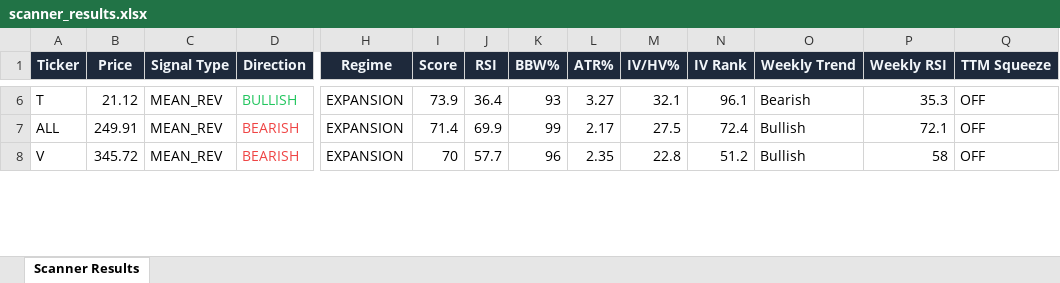
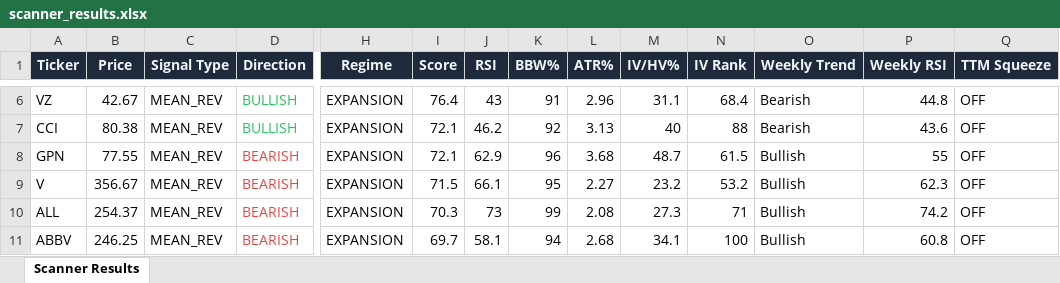
Before and after one commit to 6000rr4n/BM-screener, an Excel workbook: output/scanner_results.xlsx, sheet Scanner Results, drawn as a sheet; only a part is shown, gaps mark what is left out; values as stored, in another font and other column widths than the file's, no borders; addresses are those after the commit; rows hold the shown columns only; the diff covers the shown part only; the diff names each change by its address in the sheet, - before the commit and + after, or states it on an @@ line.

```diff
--- a/output/scanner_results.xlsx (sheet Scanner Results)
+++ b/output/scanner_results.xlsx (sheet Scanner Results)
-A6 (Ticker): T
+A6 (Ticker): VZ
-B6 (Price): 21.12
+B6 (Price): 42.67
-I6 (Score): 73.9
+I6 (Score): 76.4
-J6 (RSI): 36.4
+J6 (RSI): 43
-K6 (BBW%): 93
+K6 (BBW%): 91
-L6 (ATR%): 3.27
+L6 (ATR%): 2.96
-M6 (IV/HV%): 32.1
+M6 (IV/HV%): 31.1
-N6 (IV Rank): 96.1
+N6 (IV Rank): 68.4
-P6 (Weekly RSI): 35.3
+P6 (Weekly RSI): 44.8
+row 7: CCI | 80.38 | MEAN_REV | BULLISH | EXPANSION | 72.1 | 46.2 | 92 | 3.13 | 40 | 88 | Bearish | 43.6 | OFF
+row 8: GPN | 77.55 | MEAN_REV | BEARISH | EXPANSION | 72.1 | 62.9 | 96 | 3.68 | 48.7 | 61.5 | Bullish | 55 | OFF
+row 9: V | 356.67 | MEAN_REV | BEARISH | EXPANSION | 71.5 | 66.1 | 95 | 2.27 | 23.2 | 53.2 | Bullish | 62.3 | OFF
-B10 (Price): 249.91
+B10 (Price): 254.37
-I10 (Score): 71.4
+I10 (Score): 70.3
-J10 (RSI): 69.9
+J10 (RSI): 73
-L10 (ATR%): 2.17
+L10 (ATR%): 2.08
-M10 (IV/HV%): 27.5
+M10 (IV/HV%): 27.3
-N10 (IV Rank): 72.4
+N10 (IV Rank): 71
-P10 (Weekly RSI): 72.1
+P10 (Weekly RSI): 74.2
-A11 (Ticker): V
+A11 (Ticker): ABBV
-B11 (Price): 345.72
+B11 (Price): 246.25
-I11 (Score): 70
+I11 (Score): 69.7
-J11 (RSI): 57.7
+J11 (RSI): 58.1
-K11 (BBW%): 96
+K11 (BBW%): 94
-L11 (ATR%): 2.35
+L11 (ATR%): 2.68
-M11 (IV/HV%): 22.8
+M11 (IV/HV%): 34.1
-N11 (IV Rank): 51.2
+N11 (IV Rank): 100
-P11 (Weekly RSI): 58
+P11 (Weekly RSI): 60.8
```
Also changed, not shown: 3 added rows, 5 removed rows and 78 edited cells elsewhere in this sheet, 1 other file.
